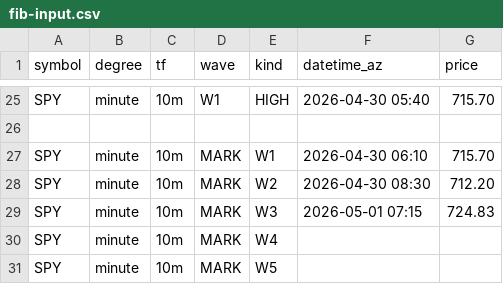
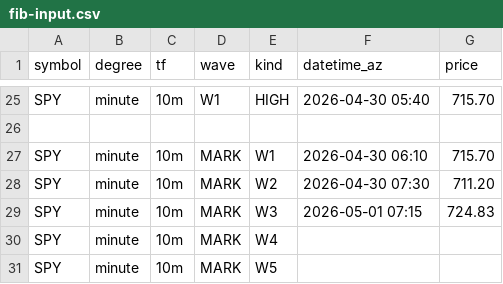
Before and after one commit to bfrye1973/frye-market-backend, a CSV file: services/core/data/fib-input.csv, drawn as a sheet; only a part is shown, gaps mark what is left out.

Commit message:
Update fib-input.csv

```diff
--- a/services/core/data/fib-input.csv
+++ b/services/core/data/fib-input.csv
@@ -27,3 +27,3 @@ SPY,minute,10m,W1,HIGH,2026-04-30 05:40,715.70
 SPY,minute,10m,MARK,W1,2026-04-30 06:10,715.70
-SPY,minute,10m,MARK,W2,2026-04-30 08:30,712.20
+SPY,minute,10m,MARK,W2,2026-04-30 07:30,711.20
 SPY,minute,10m,MARK,W3,2026-05-01 07:15,724.83
```
